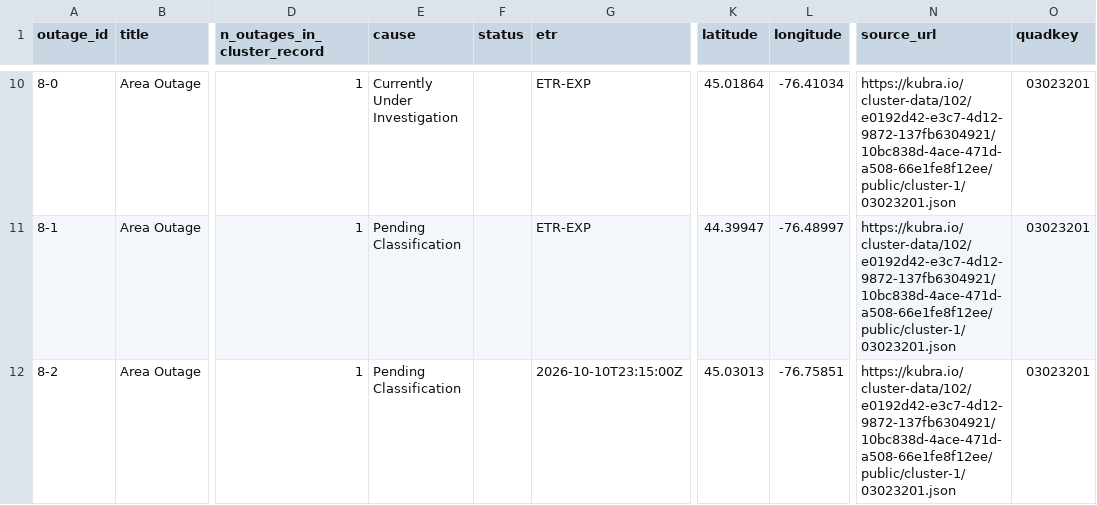
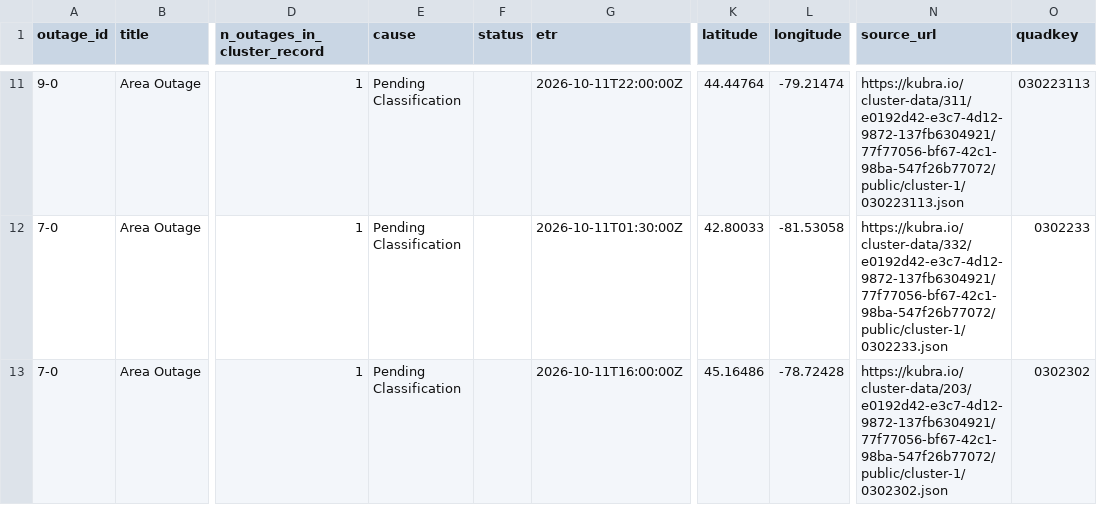
Before and after one commit to Nyu13/bc-hydro-vegetation-risk-demo-public, a CSV file: data/archives/hydro_one_outages/latest/outages.csv, drawn as a sheet; only a part is shown, gaps mark what is left out; addresses are those after the commit; the diff covers the shown part only; the diff names each change by its address in the sheet, - before the commit and + after, or states it on an @@ line.

```diff
--- a/data/archives/hydro_one_outages/latest/outages.csv
+++ b/data/archives/hydro_one_outages/latest/outages.csv
-A11 (outage_id): 8-0
+A11 (outage_id): 9-0
-E11 (cause): Currently Under Investigation
+E11 (cause): Pending Classification
-G11 (etr): ETR-EXP
+G11 (etr): 2026-10-11T22:00:00Z
-K11 (latitude): 45.01864
+K11 (latitude): 44.44764
-L11 (longitude): -76.41034
+L11 (longitude): -79.21474
-N11 (source_url): https://kubra.io/cluster-data/102/e0192d42-e3c7-4d12-9872-137fb6304921/10bc838d-4ace-471d-a508-66e1fe8f12ee/public/cluster-1/03023201.json
+N11 (source_url): https://kubra.io/cluster-data/311/e0192d42-e3c7-4d12-9872-137fb6304921/77f77056-bf67-42c1-98ba-547f26b77072/public/cluster-1/030223113.json
-O11 (quadkey): 03023201
+O11 (quadkey): 030223113
-A12 (outage_id): 8-1
+A12 (outage_id): 7-0
-G12 (etr): ETR-EXP
+G12 (etr): 2026-10-11T01:30:00Z
-K12 (latitude): 44.39947
+K12 (latitude): 42.80033
-L12 (longitude): -76.48997
+L12 (longitude): -81.53058
-N12 (source_url): https://kubra.io/cluster-data/102/e0192d42-e3c7-4d12-9872-137fb6304921/10bc838d-4ace-471d-a508-66e1fe8f12ee/public/cluster-1/03023201.json
+N12 (source_url): https://kubra.io/cluster-data/332/e0192d42-e3c7-4d12-9872-137fb6304921/77f77056-bf67-42c1-98ba-547f26b77072/public/cluster-1/0302233.json
-O12 (quadkey): 03023201
+O12 (quadkey): 0302233
-A13 (outage_id): 8-2
+A13 (outage_id): 7-0
-G13 (etr): 2026-10-10T23:15:00Z
+G13 (etr): 2026-10-11T16:00:00Z
-K13 (latitude): 45.03013
+K13 (latitude): 45.16486
-L13 (longitude): -76.75851
+L13 (longitude): -78.72428
-N13 (source_url): https://kubra.io/cluster-data/102/e0192d42-e3c7-4d12-9872-137fb6304921/10bc838d-4ace-471d-a508-66e1fe8f12ee/public/cluster-1/03023201.json
+N13 (source_url): https://kubra.io/cluster-data/203/e0192d42-e3c7-4d12-9872-137fb6304921/77f77056-bf67-42c1-98ba-547f26b77072/public/cluster-1/0302302.json
-O13 (quadkey): 03023201
+O13 (quadkey): 0302302
```
Also changed, not shown: 2 added rows, 1 removed row and 29 edited cells elsewhere in this file, data/archives/hydro_one_outages/archive_index.csv, data/archives/hydro_one_outages/outages.csv, 7 other files.
